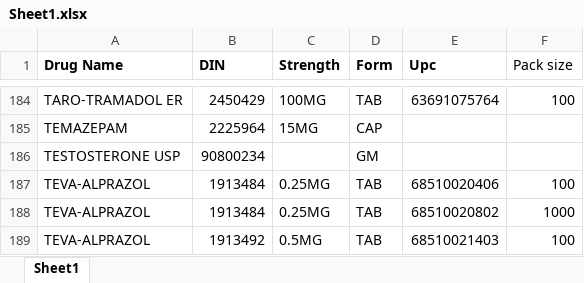
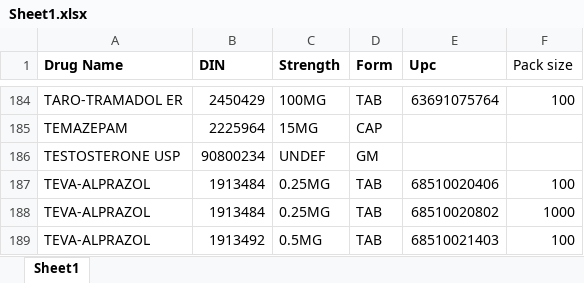
Before and after one commit to Bradleyh212/Narc_Recon, an Excel workbook: Sheet1.xlsx, sheet Sheet1, drawn as a sheet; only a part is shown, gaps mark what is left out; values as stored, in another font and other column widths than the file's, no borders; the diff names each change by its address in the sheet, - before the commit and + after, or states it on an @@ line.

Commit message:
adding info into the tables

```diff
--- a/Sheet1.xlsx (sheet Sheet1)
+++ b/Sheet1.xlsx (sheet Sheet1)
-C186 (Strength): (empty)
+C186 (Strength): UNDEF
```
Also changed, not shown: 1 other file.
